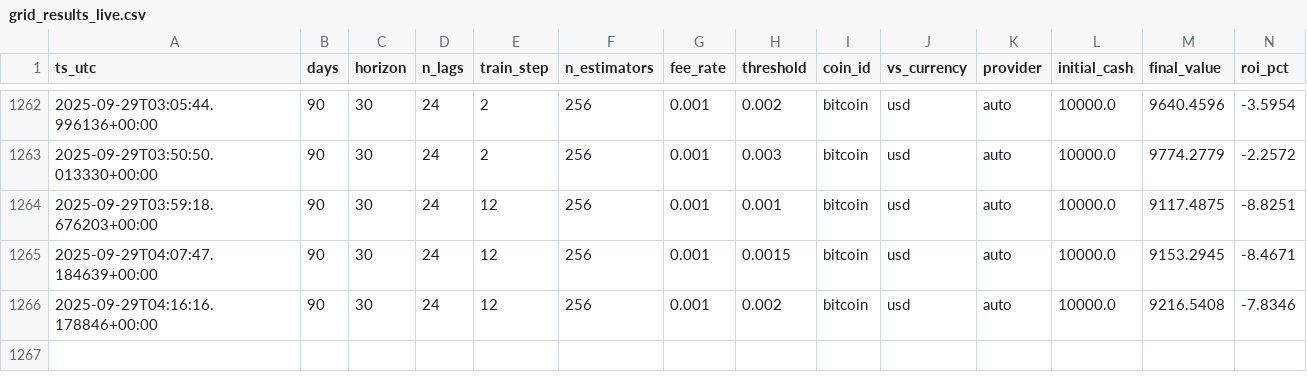
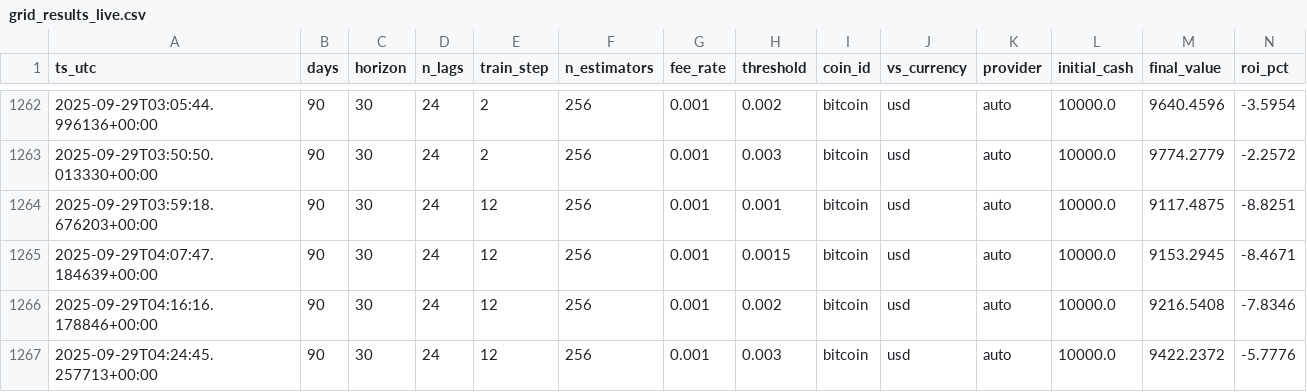
Before and after one commit to AudricUMons/crypto-pred, a CSV file: results/grid_results_live.csv, drawn as a sheet; only a part is shown, gaps mark what is left out; rows hold the shown columns only; the diff names each change by its address in the sheet, - before the commit and + after, or states it on an @@ line.

```diff
--- a/results/grid_results_live.csv
+++ b/results/grid_results_live.csv
+row 1267: 2025-09-29T04:24:45.257713+00:00 | 90 | 30 | 24 | 12 | 256 | 0.001 | 0.003 | bitcoin | usd | auto | 10000.0 | 9422.2372 | -5.7776
```
